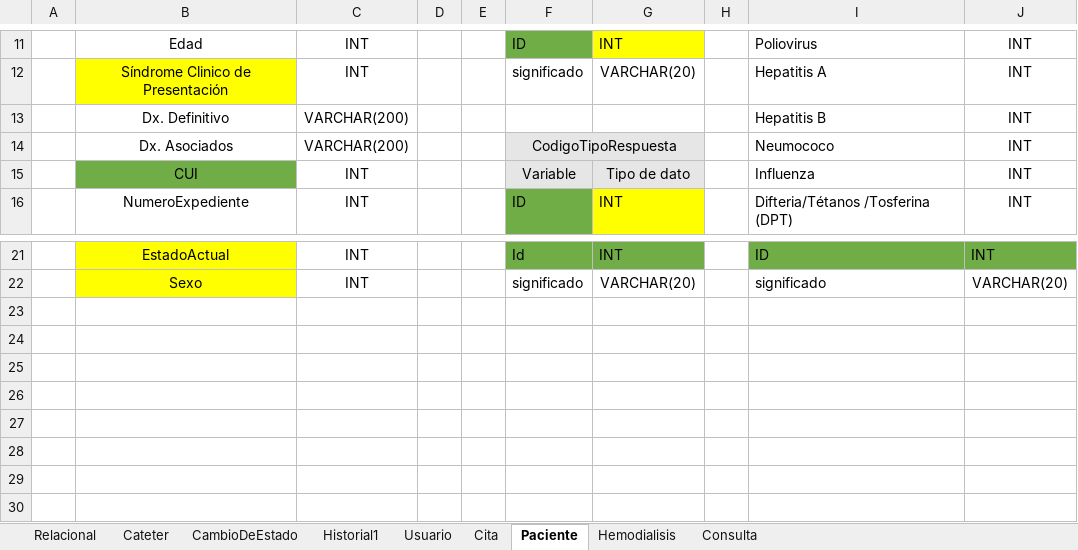
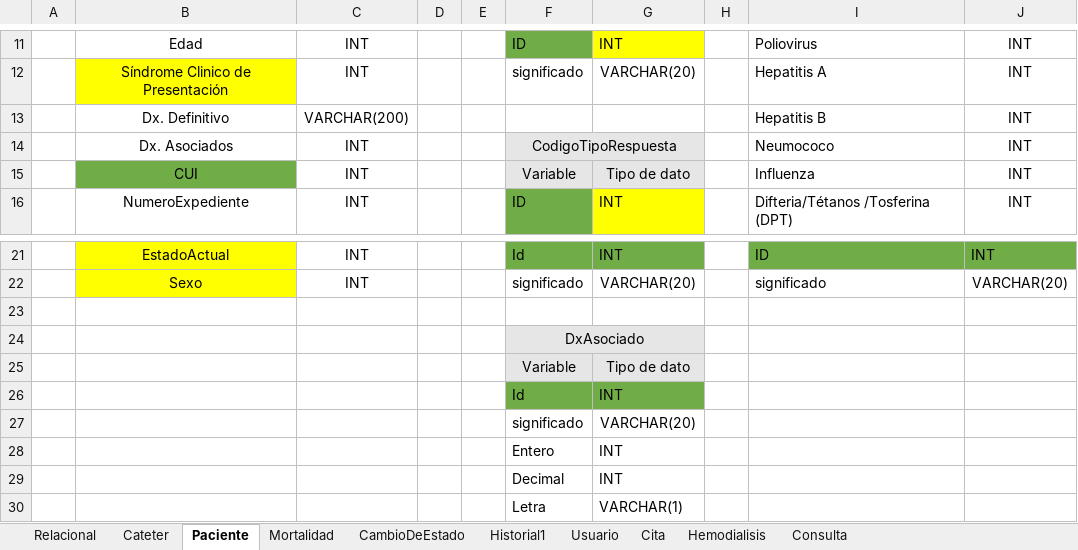
Before and after one commit to anahern4ndez/ProyectoIngSoftware, an Excel workbook: Diseño de base de datos/diseño.xlsx, sheet Paciente, drawn as a sheet; only a part is shown, gaps mark what is left out; values as stored, in another font and other column widths than the file's, no borders; the diff names each change by its address in the sheet, - before the commit and + after, or states it on an @@ line.

```diff
--- a/Diseño de base de datos/diseño.xlsx (sheet Paciente)
+++ b/Diseño de base de datos/diseño.xlsx (sheet Paciente)
+sheet tab: Mortalidad
@@ sheet tab order changed: Relacional | Cateter | Paciente | Mortalidad | CambioDeEstado | Historial1 | Usuario | Cita | Hemodialisis | Consulta @@
-C14: VARCHAR(200)
+C14: INT
+row 23: (empty)
+row 24:  |  |  |  |  | DxAsociado
+row 25:  |  |  |  |  | Variable | Tipo de dato
+row 26:  |  |  |  |  | Id | INT
+row 27:  |  |  |  |  | significado | VARCHAR(20)
+row 28:  |  |  |  |  | Entero | INT
+row 29:  |  |  |  |  | Decimal | INT
+row 30:  |  |  |  |  | Letra | VARCHAR(1)
```
Also changed, not shown: sheet Relacional, sheet Consulta.
